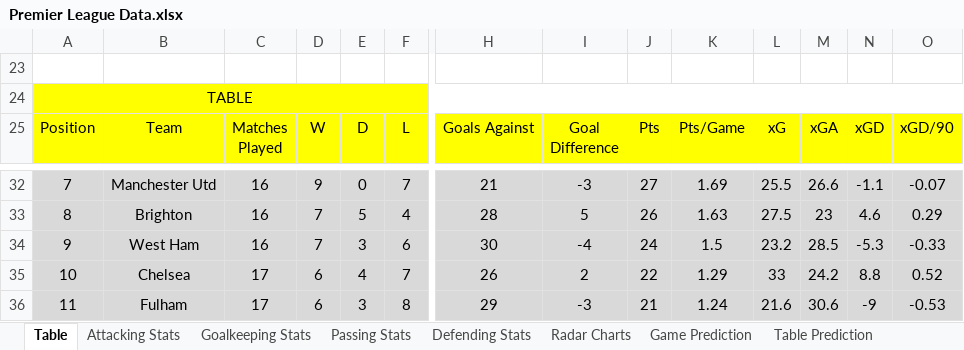
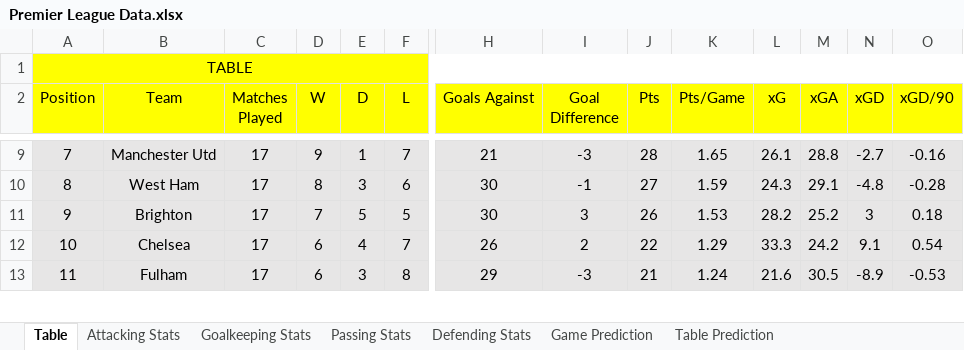
Before and after one commit to SBadovych/Premier-League-Stats-and-Predictor, an Excel workbook: Premier League Data.xlsx, sheet Table, drawn as a sheet; only a part is shown, gaps mark what is left out; values as stored, in another font and other column widths than the file's, no borders; table styles not drawn; removed rows and columns are numbered as before the commit, all else as after; rows hold the shown columns only; the diff covers the shown part only; the diff names each change by its address in the sheet, - before the commit and + after, or states it on an @@ line.

```diff
--- a/Premier League Data.xlsx (sheet Table)
+++ b/Premier League Data.xlsx (sheet Table)
-sheet tab: Radar Charts
-row 23: (empty)
@@ column A (Position) renumbered between rows 4 and 11 @@
-C9 (Matches Played): 16
+C9 (Matches Played): 17
-E9 (D): 0
+E9 (D): 1
-J9 (Pts): 27
+J9 (Pts): 28
-K9 (Pts/Game): 1.69
+K9 (Pts/Game): 1.65
-L9 (xG): 25.5
+L9 (xG): 26.1
-M9 (xGA): 26.6
+M9 (xGA): 28.8
-N9 (xGD): -1.1
+N9 (xGD): -2.7
-O9 (xGD/90): -0.07
+O9 (xGD/90): -0.16
+row 10: 8 | West Ham | 17 | 8 | 3 | 6 | 30 | -1 | 27 | 1.59 | 24.3 | 29.1 | -4.8 | -0.28
-C11 (Matches Played): 16
+C11 (Matches Played): 17
-F11 (L): 4
+F11 (L): 5
-H11 (Goals Against): 28
+H11 (Goals Against): 30
-I11 (Goal Difference): 5
+I11 (Goal Difference): 3
-K11 (Pts/Game): 1.63
+K11 (Pts/Game): 1.53
-L11 (xG): 27.5
+L11 (xG): 28.2
-M11 (xGA): 23
+M11 (xGA): 25.2
-N11 (xGD): 4.6
+N11 (xGD): 3
-O11 (xGD/90): 0.29
+O11 (xGD/90): 0.18
-row 34: 9 | West Ham | 16 | 7 | 3 | 6 | 30 | -4 | 24 | 1.5 | 23.2 | 28.5 | -5.3 | -0.33
-L12 (xG): 33
+L12 (xG): 33.3
-N12 (xGD): 8.8
+N12 (xGD): 9.1
-O12 (xGD/90): 0.52
+O12 (xGD/90): 0.54
-M13 (xGA): 30.6
+M13 (xGA): 30.5
-N13 (xGD): -9
+N13 (xGD): -8.9
```
Also changed, not shown: 1 added row, 1 removed row, 55 edited cells, cell formats and merged cells elsewhere in this sheet, sheet Table Prediction, sheet Game Prediction, sheet Attacking Stats, sheet Defending Stats, sheet Passing Stats, sheet Goalkeeping Stats, other sheet tabs, formulas that keep their value, hidden cells, charts or pictures, 5 other files.
